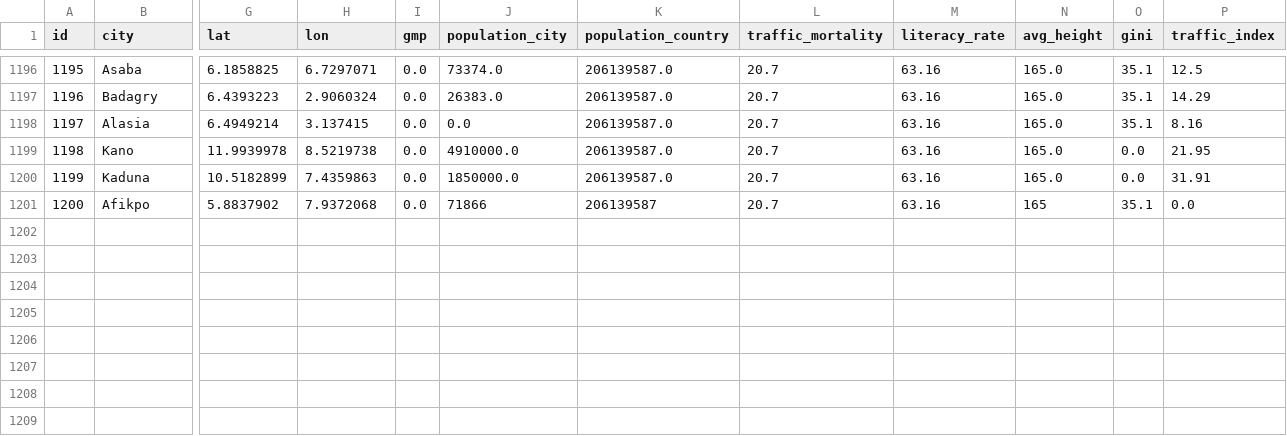
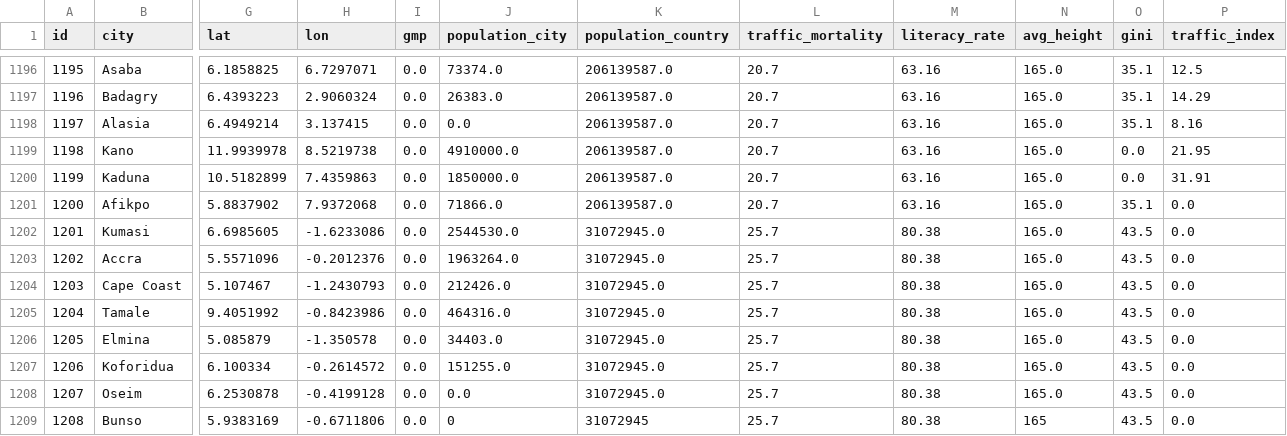
Before and after one commit to Shaadalam9/pedestrians-in-youtube, a CSV file: mapping.csv, drawn as a sheet; only a part is shown, gaps mark what is left out; rows hold the shown columns only; the diff names each change by its address in the sheet, - before the commit and + after, or states it on an @@ line.

Commit message:
Update mapping.csv

```diff
--- a/mapping.csv
+++ b/mapping.csv
-J1201 (population_city): 71866
+J1201 (population_city): 71866.0
-K1201 (population_country): 206139587
+K1201 (population_country): 206139587.0
-N1201 (avg_height): 165
+N1201 (avg_height): 165.0
+row 1202: 1201 | Kumasi | 6.6985605 | -1.6233086 | 0.0 | 2544530.0 | 31072945.0 | 25.7 | 80.38 | 165.0 | 43.5 | 0.0
+row 1203: 1202 | Accra | 5.5571096 | -0.2012376 | 0.0 | 1963264.0 | 31072945.0 | 25.7 | 80.38 | 165.0 | 43.5 | 0.0
+row 1204: 1203 | Cape Coast | 5.107467 | -1.2430793 | 0.0 | 212426.0 | 31072945.0 | 25.7 | 80.38 | 165.0 | 43.5 | 0.0
+row 1205: 1204 | Tamale | 9.4051992 | -0.8423986 | 0.0 | 464316.0 | 31072945.0 | 25.7 | 80.38 | 165.0 | 43.5 | 0.0
+row 1206: 1205 | Elmina | 5.085879 | -1.350578 | 0.0 | 34403.0 | 31072945.0 | 25.7 | 80.38 | 165.0 | 43.5 | 0.0
+row 1207: 1206 | Koforidua | 6.100334 | -0.2614572 | 0.0 | 151255.0 | 31072945.0 | 25.7 | 80.38 | 165.0 | 43.5 | 0.0
+row 1208: 1207 | Oseim | 6.2530878 | -0.4199128 | 0.0 | 0.0 | 31072945.0 | 25.7 | 80.38 | 165.0 | 43.5 | 0.0
+row 1209: 1208 | Bunso | 5.9383169 | -0.6711806 | 0.0 | 0 | 31072945 | 25.7 | 80.38 | 165 | 43.5 | 0.0
```
